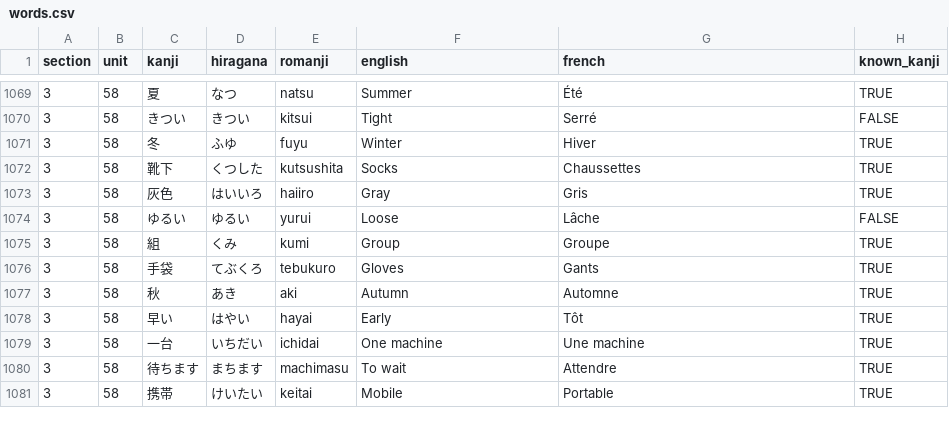
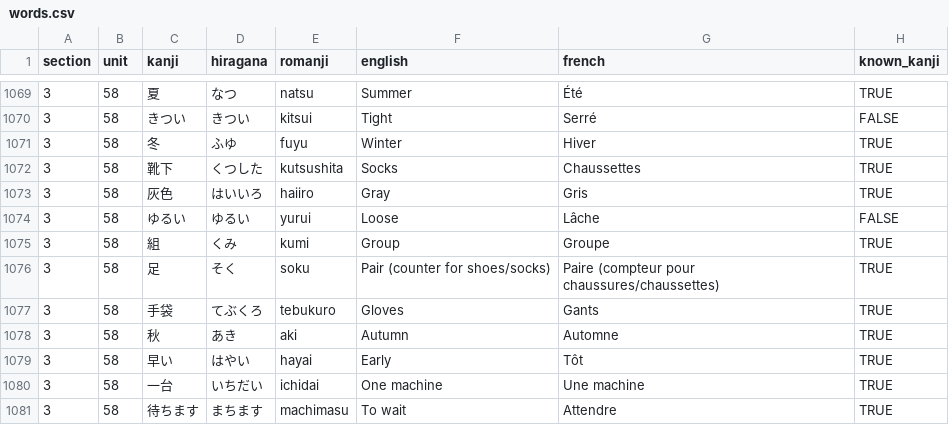
Before and after one commit to f-nicolai/japanese_leanring, a CSV file: data/words.csv, drawn as a sheet; only a part is shown, gaps mark what is left out; the shorter side is filled out with more unchanged rows.

Commit message:
added 足

```diff
--- a/data/words.csv
+++ b/data/words.csv
@@ -1075,2 +1075,3 @@
 3;58;組;くみ;kumi;Group;Groupe;TRUE
+3;58;足;そく;soku;Pair (counter for shoes/socks);Paire (compteur pour chaussures/chaussettes);TRUE
 3;58;手袋;てぶくろ;tebukuro;Gloves;Gants;TRUE
```
